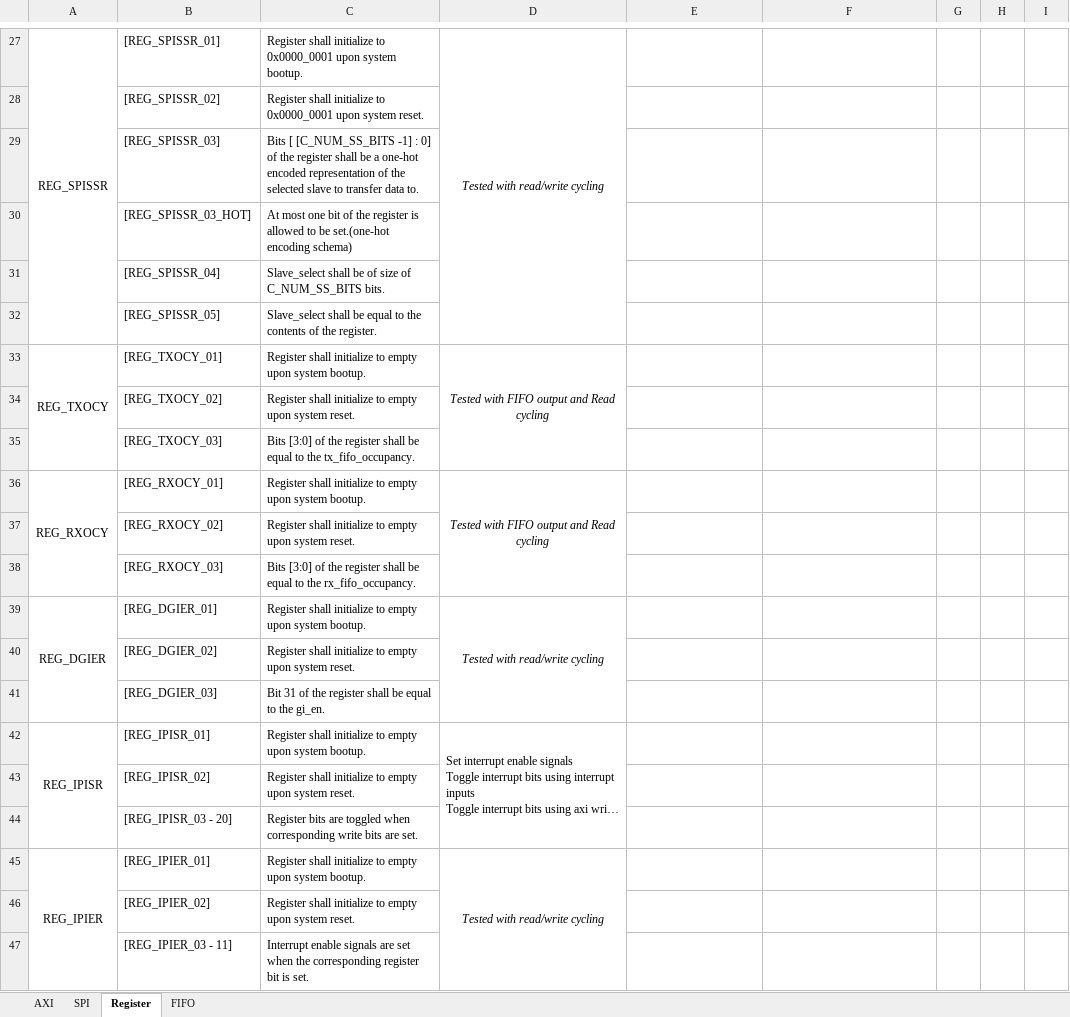
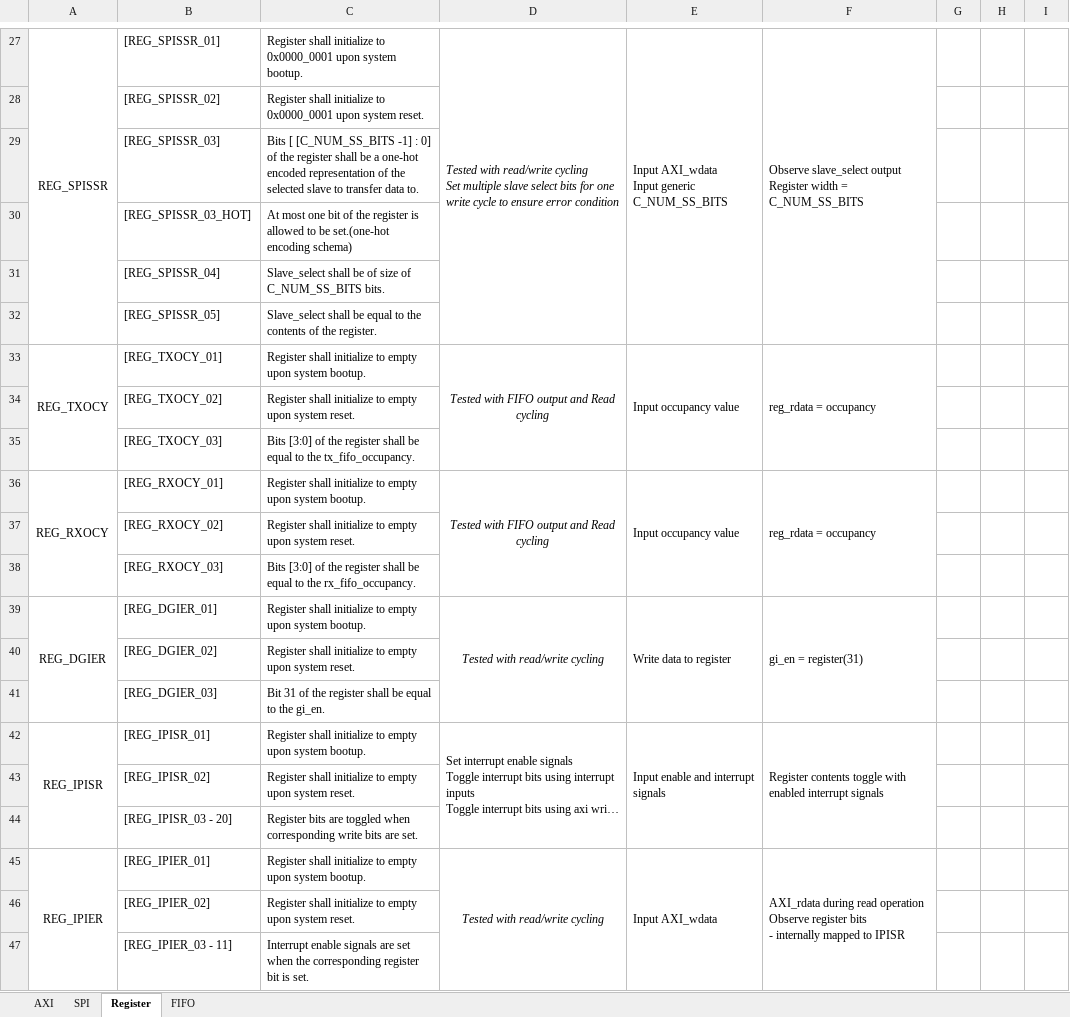
Before and after one commit to Nemiland/axi2spi, an Excel workbook: Documentation/Test Cases.xlsx, sheet Register, drawn as a sheet; only a part is shown, gaps mark what is left out; long unchanged cells end in …; values as stored, in another font and other column widths than the file's, no borders; ↵ is a line break in a cell; the diff covers the shown part only; the diff names each change by its address in the sheet, - before the commit and + after, or states it on an @@ line.

```diff
--- a/Documentation/Test Cases.xlsx (sheet Register)
+++ b/Documentation/Test Cases.xlsx (sheet Register)
-D27: …read/write cycling
+D27: …read/write cycling ↵ Set multiple slave select bits for one write cycle to ensure error condition
-D27 alignment: center
+D27 alignment: left
-E27: (empty)
+E27: Input AXI_wdata ↵ Input generic C_NUM_SS_BITS
+E27:E32 merged
-F27: (empty)
+F27: Observe slave_select output ↵ Register width = C_NUM_SS_BITS
+F27:F32 merged
-E33: (empty)
+E33: Input occupancy value
+E33:E35 merged
-F33: (empty)
+F33: reg_rdata = occupancy
+F33:F35 merged
-E36: (empty)
+E36: Input occupancy value
+E36:E38 merged
-F36: (empty)
+F36: reg_rdata = occupancy
+F36:F38 merged
-E39: (empty)
+E39: Write data to register
+E39:E41 merged
-F39: (empty)
+F39: gi_en = register(31)
+F39:F41 merged
-E42: (empty)
+E42: Input enable and interrupt signals
+E42:E44 merged
-F42: (empty)
+F42: Register contents toggle with enabled interrupt signals
+F42:F44 merged
-E45: (empty)
+E45: Input AXI_wdata
+E45:E47 merged
-F45: (empty)
+F45: AXI_rdata during read operation ↵ Observe register bits ↵ - internally mapped to IPISR
+F45:F47 merged
```
Also changed, not shown: 16 edited cells, cell formats and merged cells elsewhere in this sheet, sheet FIFO.
